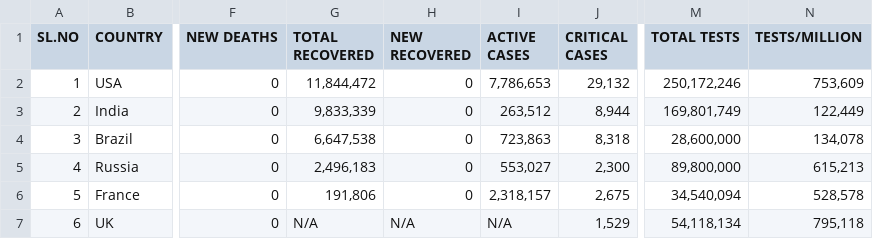
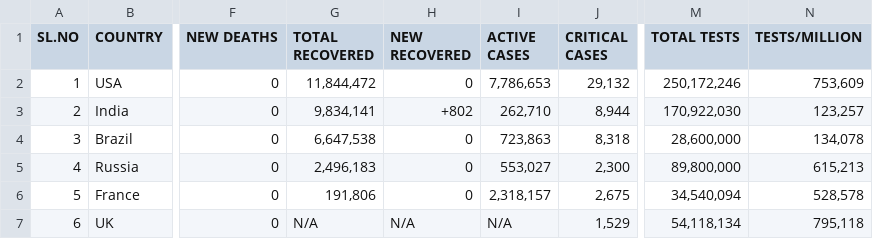
Before and after one commit to deb12378/CV-19, a CSV file: data.csv, drawn as a sheet; only a part is shown, gaps mark what is left out; the diff covers the shown part only; the diff names each change by its address in the sheet, - before the commit and + after, or states it on an @@ line.

```diff
--- a/data.csv
+++ b/data.csv
-G3 (TOTAL RECOVERED): 9,833,339
+G3 (TOTAL RECOVERED): 9,834,141
-H3 (NEW RECOVERED): 0
+H3 (NEW RECOVERED): +802
-I3 (ACTIVE CASES): 263,512
+I3 (ACTIVE CASES): 262,710
-M3 (TOTAL TESTS): 169,801,749
+M3 (TOTAL TESTS): 170,922,030
-N3 (TESTS/MILLION): 122,449
+N3 (TESTS/MILLION): 123,257
```
Also changed, not shown: 34 edited cells elsewhere in this file.
